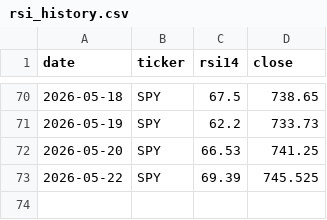
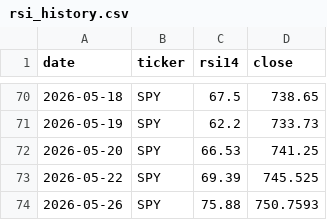
Before and after one commit to brianlee8309/blee-quant-site, a CSV file: rsi_history.csv, drawn as a sheet; only a part is shown, gaps mark what is left out; the diff names each change by its address in the sheet, - before the commit and + after, or states it on an @@ line.

```diff
--- a/rsi_history.csv
+++ b/rsi_history.csv
+row 74: 2026-05-26 | SPY | 75.88 | 750.7593
```
Also changed, not shown: 7 other files.
